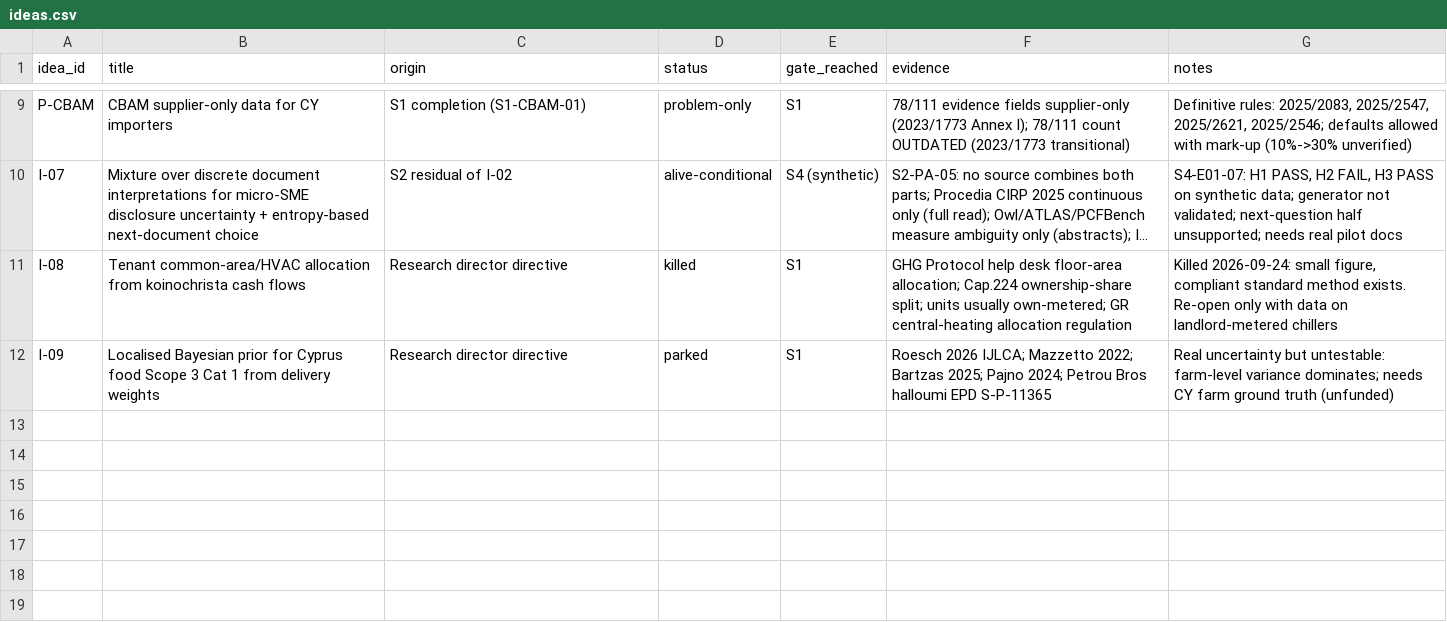
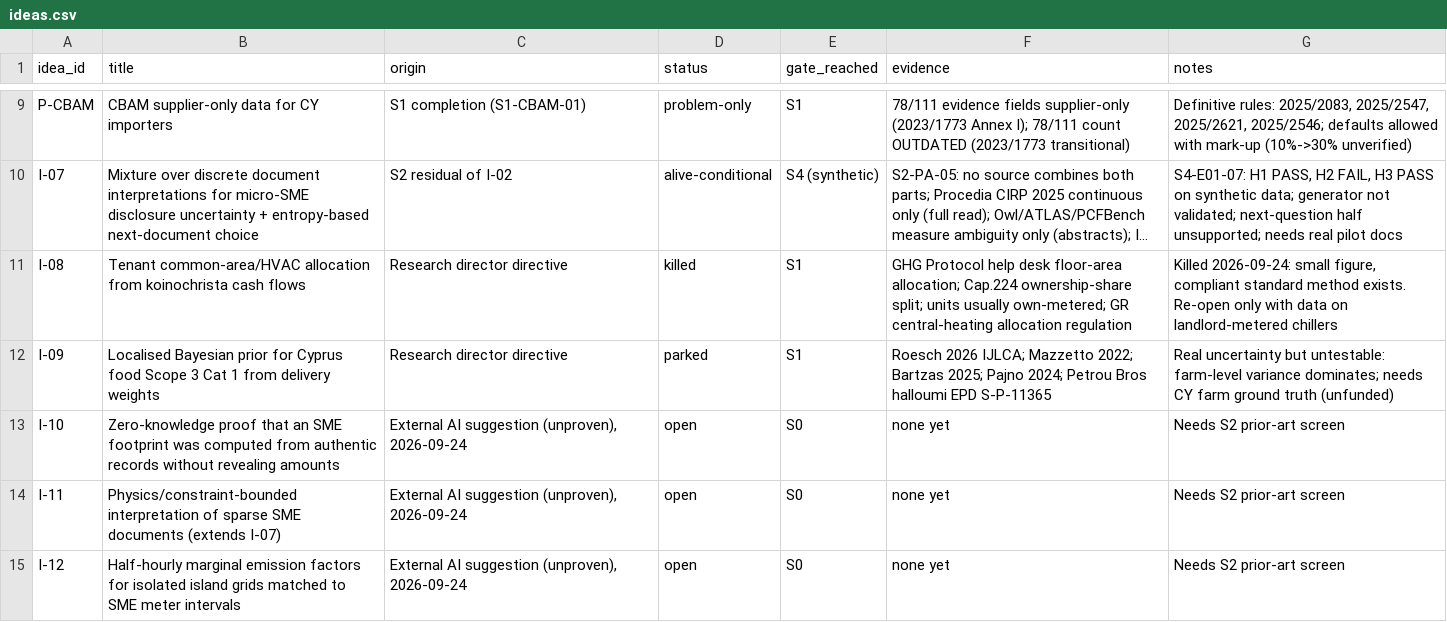
Before and after one commit to programmeradu/cyprus-connect, a CSV file: research/ideas.csv, drawn as a sheet; only a part is shown, gaps mark what is left out; long unchanged cells end in …; the diff names each change by its address in the sheet, - before the commit and + after, or states it on an @@ line.

```diff
--- a/research/ideas.csv
+++ b/research/ideas.csv
+row 13: I-10 | Zero-knowledge proof that an SME footprint was computed from authentic records without revealing amounts | External AI suggestion (unproven), 2026-09-24 | open | S0 | none yet | Needs S2 prior-art screen
+row 14: I-11 | Physics/constraint-bounded interpretation of sparse SME documents (extends I-07) | External AI suggestion (unproven), 2026-09-24 | open | S0 | none yet | Needs S2 prior-art screen
+row 15: I-12 | Half-hourly marginal emission factors for isolated island grids matched to SME meter intervals | External AI suggestion (unproven), 2026-09-24 | open | S0 | none yet | Needs S2 prior-art screen
```
